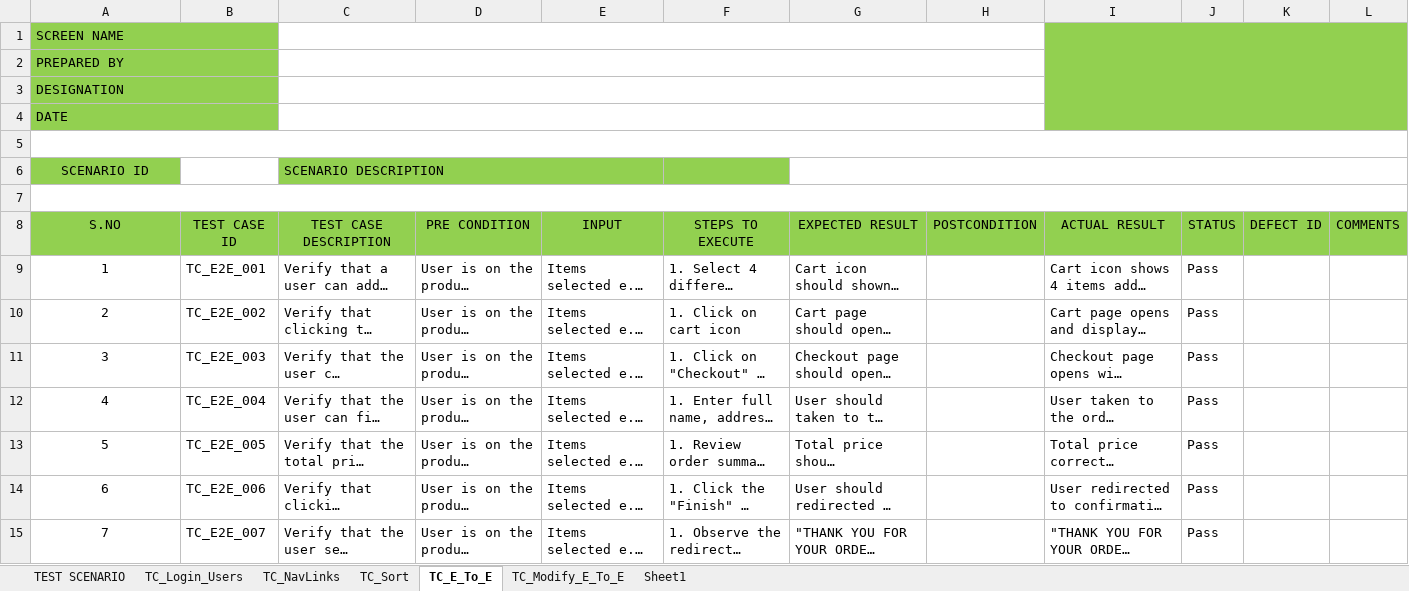
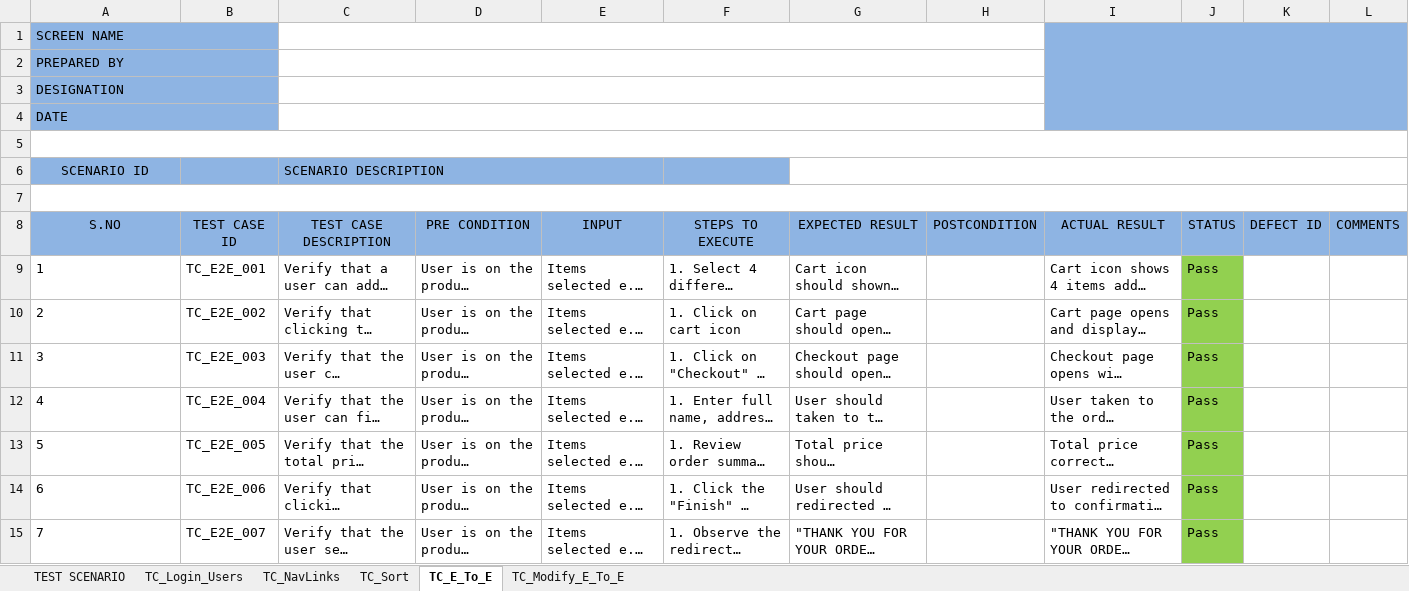
Before and after one commit to rupa251989/sauce-app-automation-framework, an Excel workbook: documents/Manual_Test-Case-SauceDemo.xlsx, sheet TC_E_To_E, drawn as a sheet; long unchanged cells end in …; values as stored, in another font and other column widths than the file's, no borders; the diff names each change by its address in the sheet, - before the commit and + after, or states it on an @@ line.

```diff
--- a/documents/Manual_Test-Case-SauceDemo.xlsx (sheet TC_E_To_E)
+++ b/documents/Manual_Test-Case-SauceDemo.xlsx (sheet TC_E_To_E)
-sheet tab: Sheet1
-A1:B4 fill: #92D050
+A1:B4 fill: #8EB4E3
-I1:L4 fill: #92D050
+I1:L4 fill: #8EB4E3
-A6 fill: #92D050
+A6 fill: #8EB4E3
-B6 fill: none
+B6 fill: #8EB4E3
-C6:F6 fill: #92D050
+C6:F6 fill: #8EB4E3
-A8:L8 fill: #92D050
+A8:L8 fill: #8EB4E3
-A9:A15 alignment: center
+A9:A15 alignment: left
-J9:J15 fill: none
+J9:J15 fill: #92D050
```
Also changed, not shown: sheet TC_Login_Users, sheet TC_NavLinks, sheet TC_Sort, sheet TC_Modify_E_To_E, sheet TEST SCENARIO, documents/Issues & Defect Reporting.xlsx.
